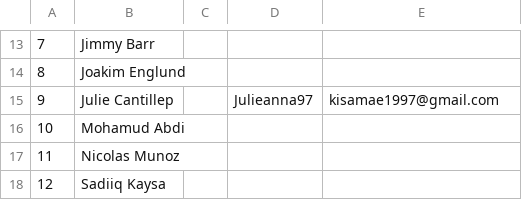
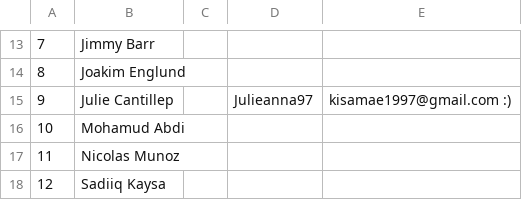
Before and after one commit to michellundell/klasslista, a CSV file: klasslista.csv, drawn as a sheet; only a part is shown, gaps mark what is left out.

Commit message:
Added :) Test

```diff
--- a/klasslista.csv
+++ b/klasslista.csv
@@ -14,3 +14,3 @@
 8,Joakim Englund,,
-9,Julie Cantillep,, Julieanna97, kisamae1997@gmail.com
+9,Julie Cantillep,, Julieanna97, kisamae1997@gmail.com :)
 10,Mohamud Abdi,,
```
